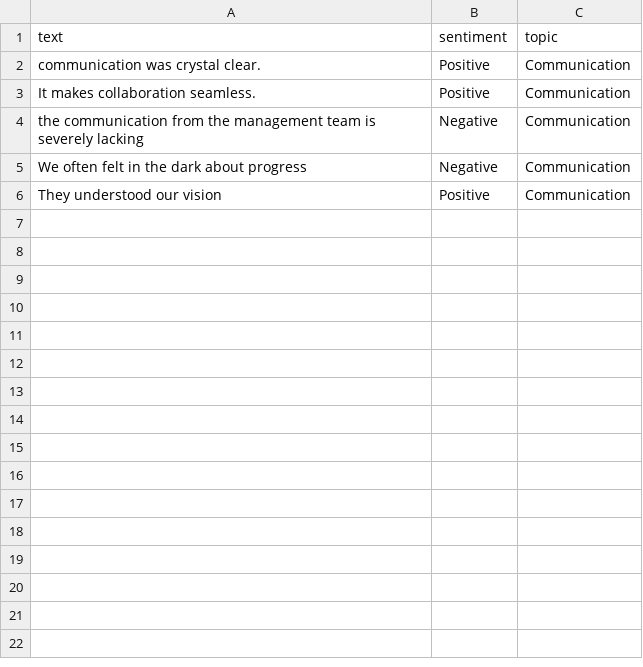
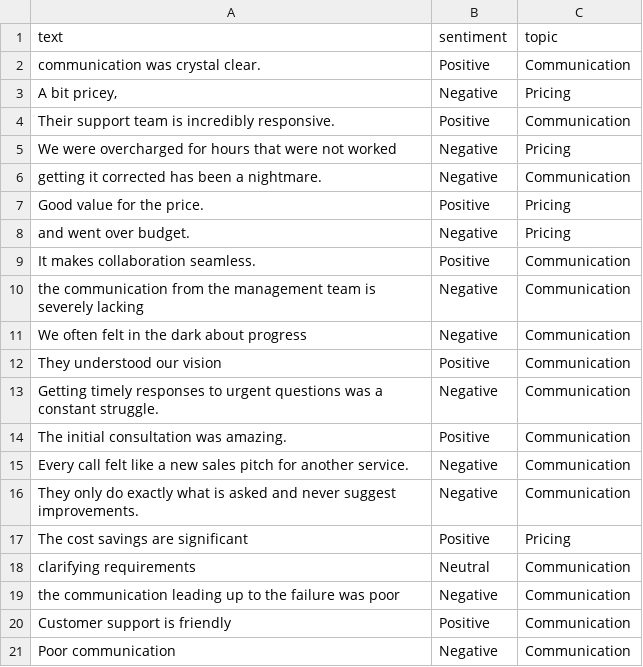
Before and after one commit to cotucker/feedback-summarizer, a CSV file: data/sentiment_data.csv, drawn as a sheet; only a part is shown; the diff covers the shown part only; the diff names each change by its address in the sheet, - before the commit and + after, or states it on an @@ line.

```diff
--- a/data/sentiment_data.csv
+++ b/data/sentiment_data.csv
+row 3: A bit pricey, | Negative | Pricing
+row 4: Their support team is incredibly responsive. | Positive | Communication
+row 5: We were overcharged for hours that were not worked | Negative | Pricing
+row 6: getting it corrected has been a nightmare. | Negative | Communication
+row 7: Good value for the price. | Positive | Pricing
+row 8: and went over budget. | Negative | Pricing
+row 13: Getting timely responses to urgent questions was a constant struggle. | Negative | Communication
+row 14: The initial consultation was amazing. | Positive | Communication
+row 15: Every call felt like a new sales pitch for another service. | Negative | Communication
+row 16: They only do exactly what is asked and never suggest improvements. | Negative | Communication
+row 17: The cost savings are significant | Positive | Pricing
+row 18: clarifying requirements | Neutral | Communication
+row 19: the communication leading up to the failure was poor | Negative | Communication
+row 20: Customer support is friendly | Positive | Communication
+row 21: Poor communication | Negative | Communication
```
Also changed, not shown: 49 added rows elsewhere in this file, 7 other files.
